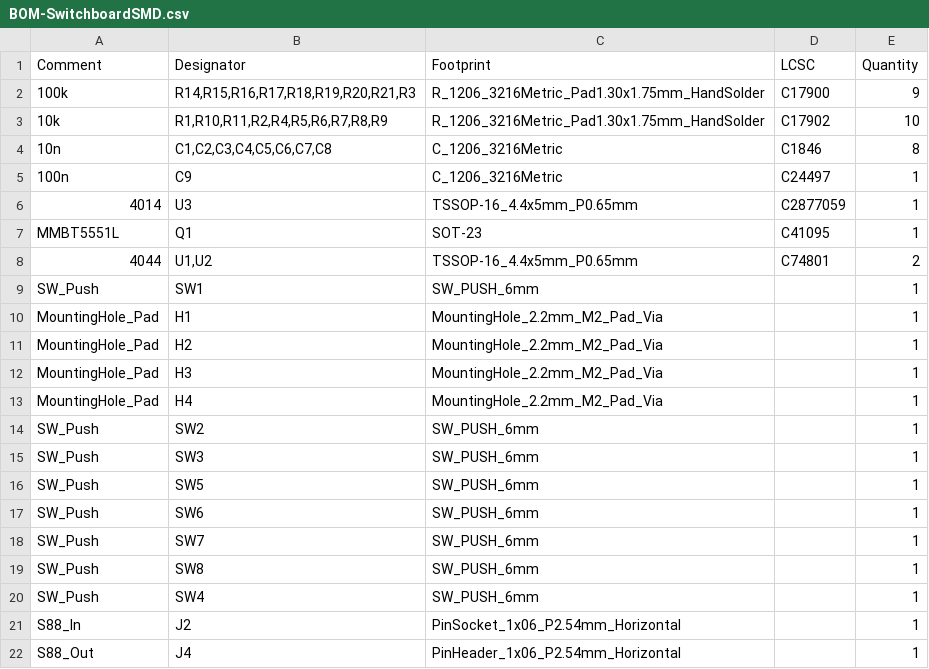
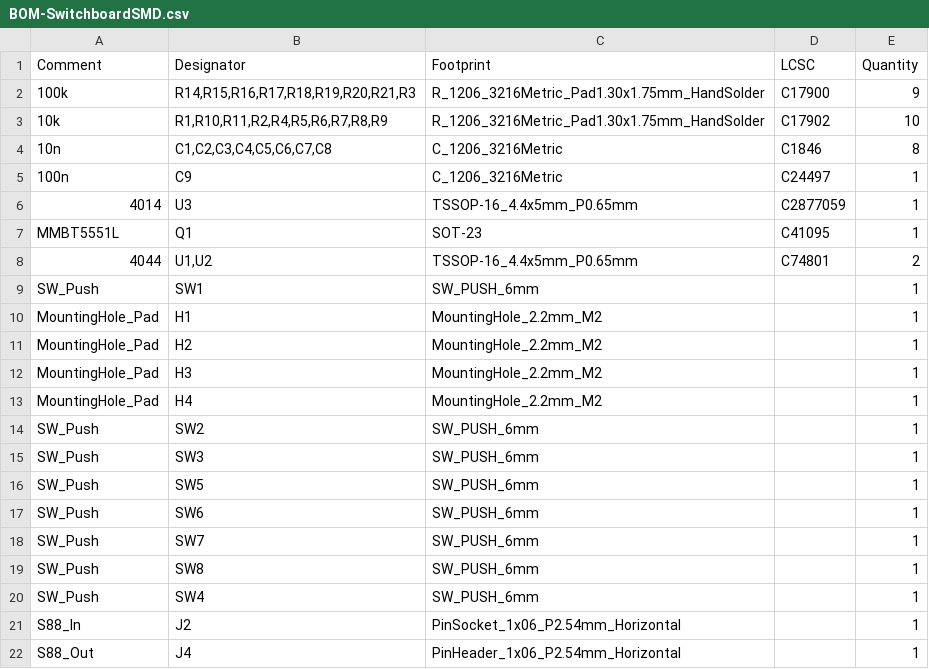
Before and after one commit to deltaphi/RR32CanController, a CSV file: Hardware/SwitchboardSMD/jlcpcb/production_files/BOM-SwitchboardSMD.csv, drawn as a sheet.

Commit message:
Updated production files

```diff
--- a/Hardware/SwitchboardSMD/jlcpcb/production_files/BOM-SwitchboardSMD.csv
+++ b/Hardware/SwitchboardSMD/jlcpcb/production_files/BOM-SwitchboardSMD.csv
@@ -9,6 +9,6 @@ MMBT5551L,Q1,SOT-23,C41095,1
 SW_Push,SW1,SW_PUSH_6mm,,1
-MountingHole_Pad,H1,MountingHole_2.2mm_M2_Pad_Via,,1
-MountingHole_Pad,H2,MountingHole_2.2mm_M2_Pad_Via,,1
-MountingHole_Pad,H3,MountingHole_2.2mm_M2_Pad_Via,,1
-MountingHole_Pad,H4,MountingHole_2.2mm_M2_Pad_Via,,1
+MountingHole_Pad,H1,MountingHole_2.2mm_M2,,1
+MountingHole_Pad,H2,MountingHole_2.2mm_M2,,1
+MountingHole_Pad,H3,MountingHole_2.2mm_M2,,1
+MountingHole_Pad,H4,MountingHole_2.2mm_M2,,1
 SW_Push,SW2,SW_PUSH_6mm,,1
```
Also changed, not shown: 4 other files.
